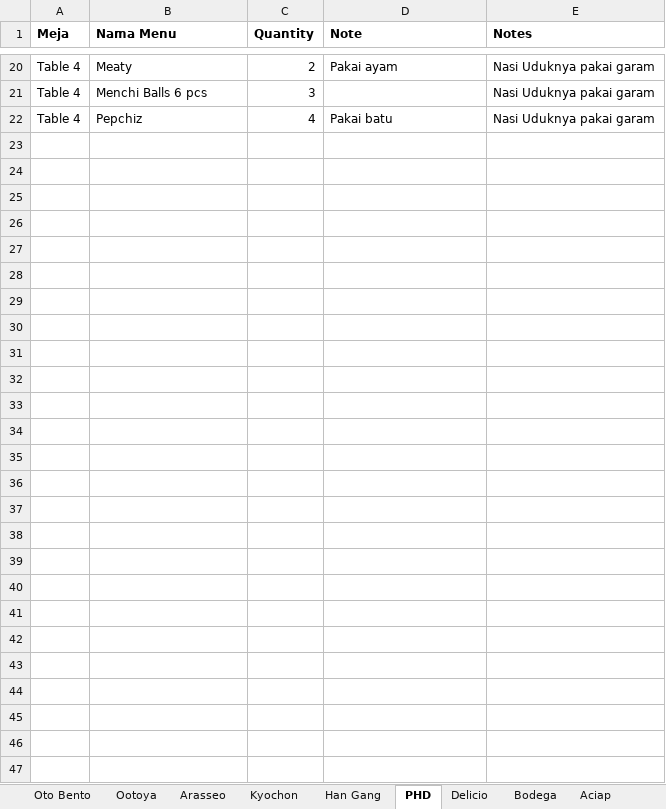
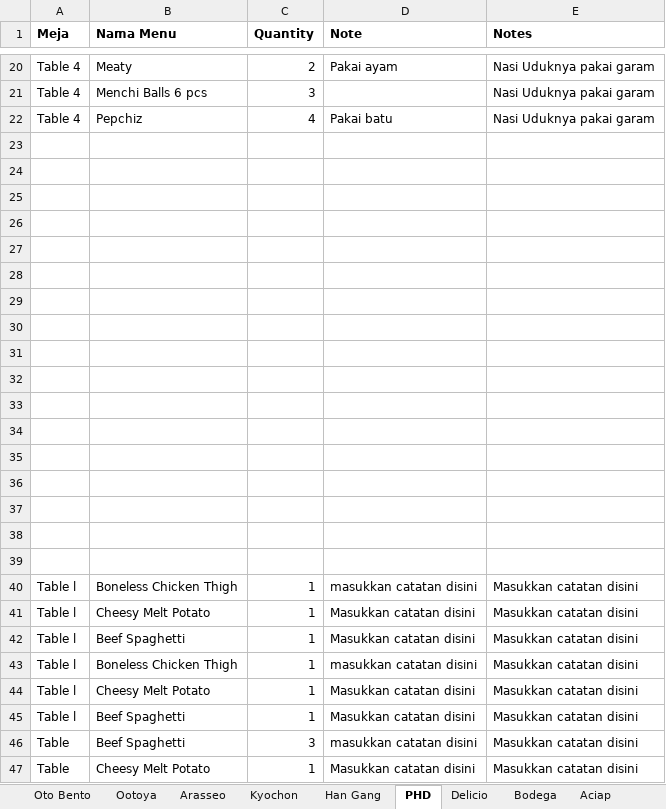
Before and after one commit to regawarp/FoodCourt, an Excel workbook: src/data/dataPesananDariMeja.xlsx, sheet PHD, drawn as a sheet; only a part is shown, gaps mark what is left out; values as stored, in another font and other column widths than the file's, no borders; the diff names each change by its address in the sheet, - before the commit and + after, or states it on an @@ line.

```diff
--- a/src/data/dataPesananDariMeja.xlsx (sheet PHD)
+++ b/src/data/dataPesananDariMeja.xlsx (sheet PHD)
+row 23: (empty)
+row 24: (empty)
+row 25: (empty)
+row 26: (empty)
+row 27: (empty)
+row 28: (empty)
+row 29: (empty)
+row 30: (empty)
+row 31: (empty)
+row 32: (empty)
+row 33: (empty)
+row 34: (empty)
+row 35: (empty)
+row 36: (empty)
+row 37: (empty)
+row 38: (empty)
+row 39: (empty)
+row 40: Table l | Boneless Chicken Thigh | 1 | masukkan catatan disini | Masukkan catatan disini
+row 41: Table l | Cheesy Melt Potato | 1 | Masukkan catatan disini | Masukkan catatan disini
+row 42: Table l | Beef Spaghetti | 1 | Masukkan catatan disini | Masukkan catatan disini
+row 43: Table l | Boneless Chicken Thigh | 1 | masukkan catatan disini | Masukkan catatan disini
+row 44: Table l | Cheesy Melt Potato | 1 | Masukkan catatan disini | Masukkan catatan disini
+row 45: Table l | Beef Spaghetti | 1 | Masukkan catatan disini | Masukkan catatan disini
+row 46: Table | Beef Spaghetti | 3 | masukkan catatan disini | Masukkan catatan disini
+row 47: Table | Cheesy Melt Potato | 1 | Masukkan catatan disini | Masukkan catatan disini
```
Also changed, not shown: sheet Bodega, sheet Aciap, sheet Mangkok Putih, sheet Oto Bento, sheet Delicio, sheet Ootoya, 5 more sheets, src/data/dataBill.xlsx, src/data/dataMeja.xlsx, 6 other files.
